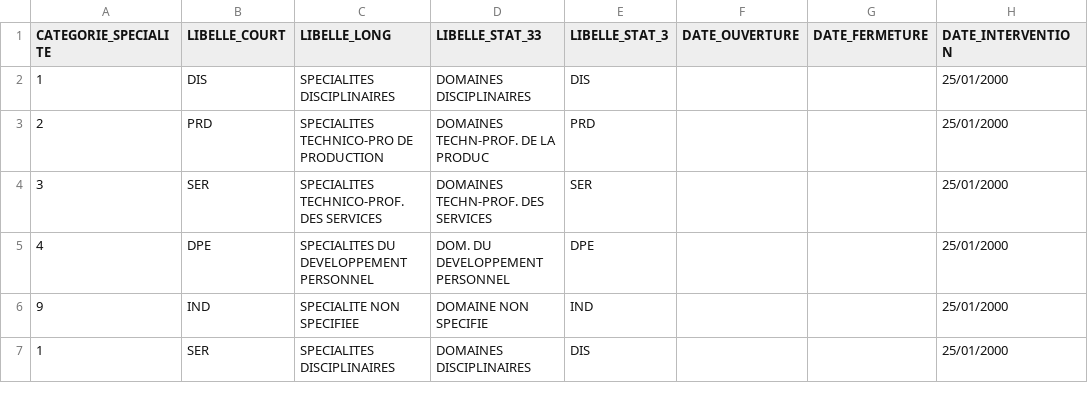
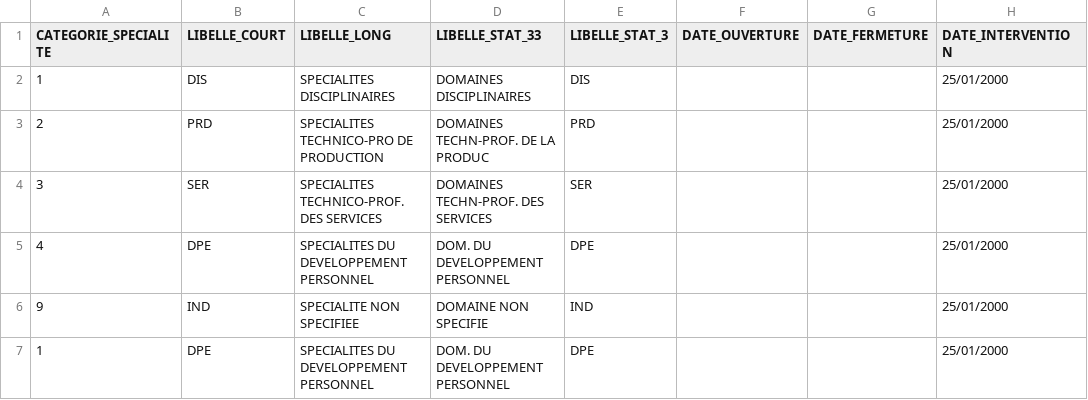
Before and after one commit to mission-apprentissage/tjp-pilotage, a CSV file: server/static/files/n_categorie_specialite_.csv, drawn as a sheet; only a part is shown; the diff names each change by its address in the sheet, - before the commit and + after, or states it on an @@ line.

```diff
--- a/server/static/files/n_categorie_specialite_.csv
+++ b/server/static/files/n_categorie_specialite_.csv
-B7 (LIBELLE_COURT): SER
+B7 (LIBELLE_COURT): DPE
-C7 (LIBELLE_LONG): SPECIALITES DISCIPLINAIRES
+C7 (LIBELLE_LONG): SPECIALITES DU DEVELOPPEMENT PERSONNEL
-D7 (LIBELLE_STAT_33): DOMAINES DISCIPLINAIRES
+D7 (LIBELLE_STAT_33): DOM. DU DEVELOPPEMENT PERSONNEL
-E7 (LIBELLE_STAT_3): DIS
+E7 (LIBELLE_STAT_3): DPE
```
Also changed, not shown: server/static/files/chomage_departemental_INSEE.csv, server/static/files/nDispositifFormation_.csv, 12 other files.
